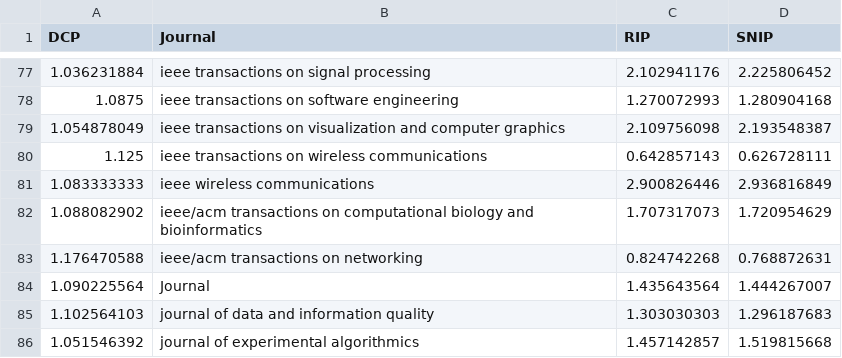
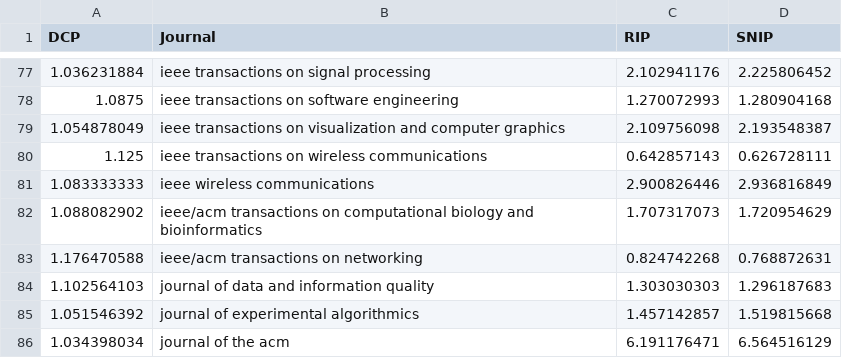
Before and after one commit to SciBase-Project/Internationality, a CSV file: output/SNIP_ours_ACM_IEEE.csv (was output/SNIP_IEEE.csv), drawn as a sheet; only a part is shown, gaps mark what is left out; the shorter side is filled out with more unchanged rows; the diff names each change by its address in the sheet, - before the commit and + after, or states it on an @@ line.

```diff
--- a/output/SNIP_IEEE.csv
+++ b/output/SNIP_ours_ACM_IEEE.csv
-row 84: 1.090225564 | Journal | 1.435643564 | 1.444267007
```
Also changed, not shown: output/IC.csv, 9 other files.
